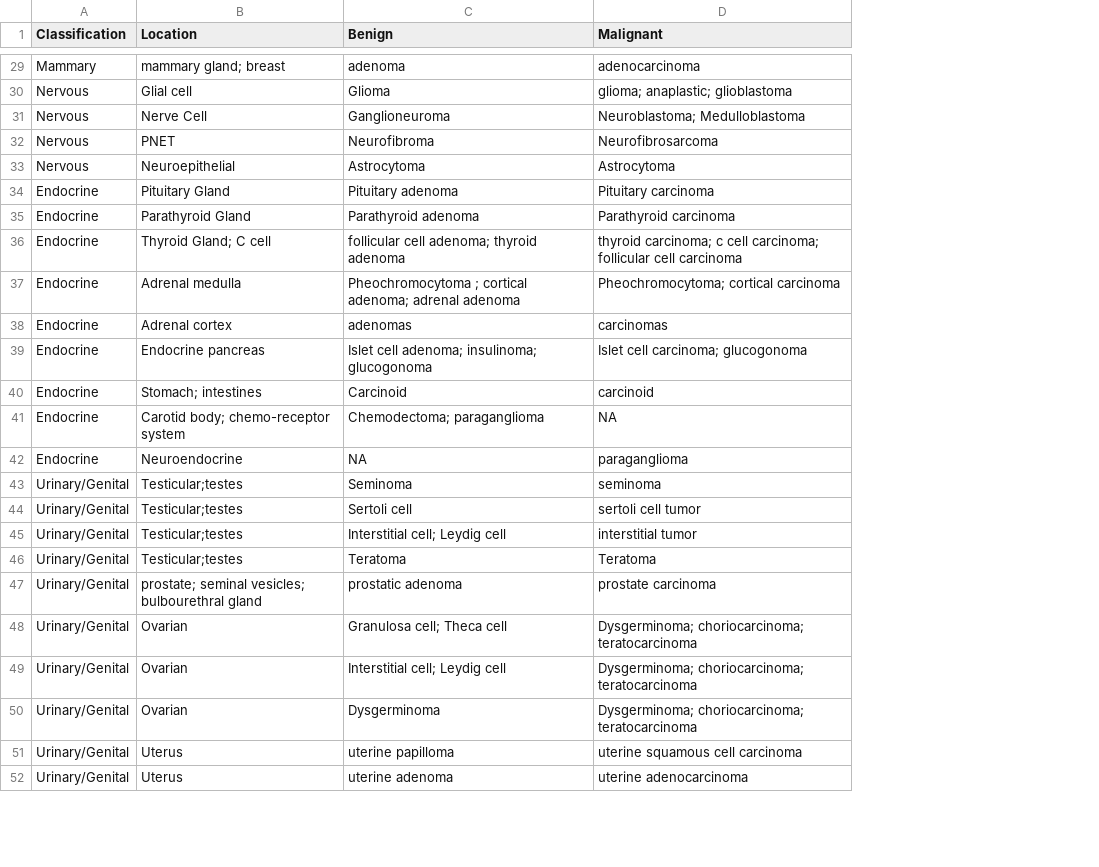
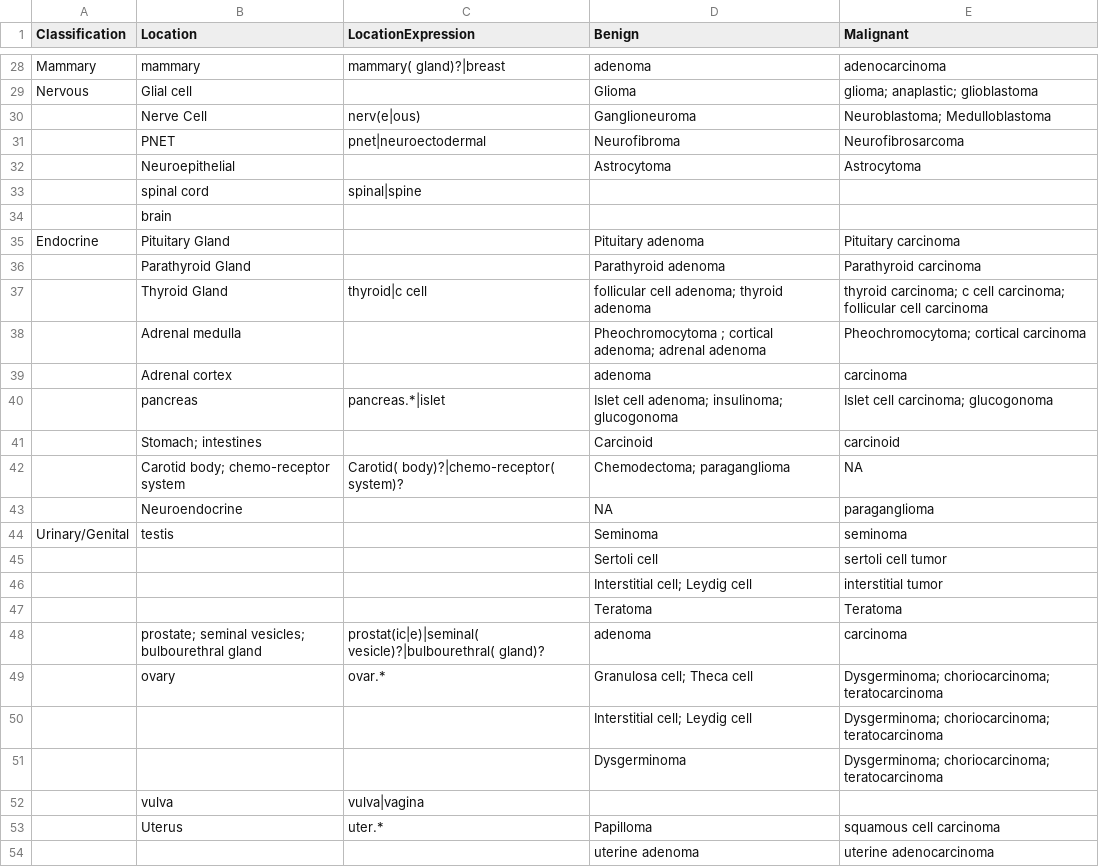
Before and after one commit to icwells/compOncDB, a CSV file: utils/diagnoses.csv, drawn as a sheet; only a part is shown, gaps mark what is left out; removed rows and columns are numbered as before the commit, all else as after; the diff covers the shown part only; the diff names each change by its address in the sheet, - before the commit and + after, or states it on an @@ line.

Commit message:
Merged location dictionaries

```diff
--- a/utils/diagnoses.csv
+++ b/utils/diagnoses.csv
+column C (LocationExpression), rows 28-31: mammary( gland)?|breast |  | nerv(e|ous) | pnet|neuroectodermal; rows 37-42: thyroid|c cell |  |  | pancreas.*|islet |  | Carotid( body)?|chemo-receptor( system)?; row 49: ovar.*
-B28 (Location): mammary gland; breast
+B28 (Location): mammary
-A30:A32 (Classification): Nervous
+A30:A32 (Classification): (empty)
+row 33:  | spinal cord | spinal|spine
+row 34:  | brain
-A36:A43 (Classification): Endocrine
+A36:A43 (Classification): (empty)
-B37 (Location): Thyroid Gland; C cell
+B37 (Location): Thyroid Gland
-D39 (Benign): adenomas
+D39 (Benign): adenoma
-E39 (Malignant): carcinomas
+E39 (Malignant): carcinoma
-B40 (Location): Endocrine pancreas
+B40 (Location): pancreas
-B44 (Location): Testicular;testes
+B44 (Location): testis
-A45:A47 (Classification): Urinary/Genital
+A45:A47 (Classification): (empty)
-B45:B47 (Location): Testicular;testes
+B45:B47 (Location): (empty)
-row 47: Urinary/Genital | prostate; seminal vesicles; bulbourethral gland | prostatic adenoma | prostate carcinoma
+row 48:  | prostate; seminal vesicles; bulbourethral gland | prostat(ic|e)|seminal( vesicle)?|bulbourethral( gland)? | adenoma | carcinoma
-A49:A51 (Classification): Urinary/Genital
+A49:A51 (Classification): (empty)
-B49 (Location): Ovarian
+B49 (Location): ovary
-B50:B51 (Location): Ovarian
+B50:B51 (Location): (empty)
-row 51: Urinary/Genital | Uterus | uterine papilloma | uterine squamous cell carcinoma
-row 52: Urinary/Genital | Uterus | uterine adenoma | uterine adenocarcinoma
+row 52:  | vulva | vulva|vagina
+row 53:  | Uterus | uter.* | Papilloma | squamous cell carcinoma
+row 54:  |  |  | uterine adenoma | uterine adenocarcinoma
```
Also changed, not shown: 5 added rows, 2 removed rows and 50 edited cells elsewhere in this file, 2 other files.
